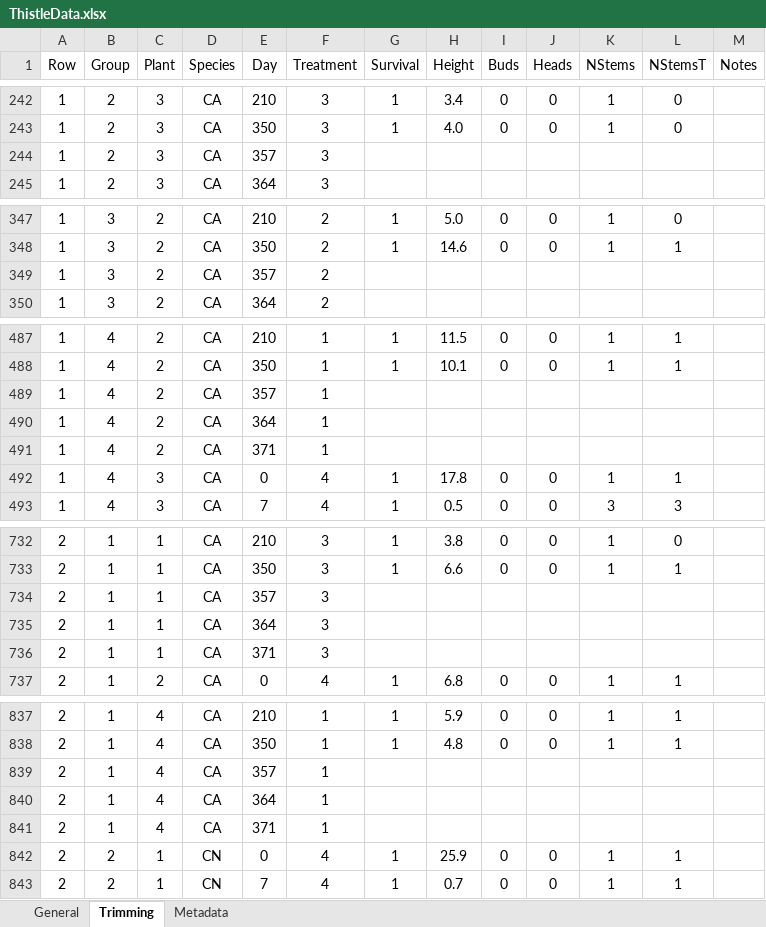
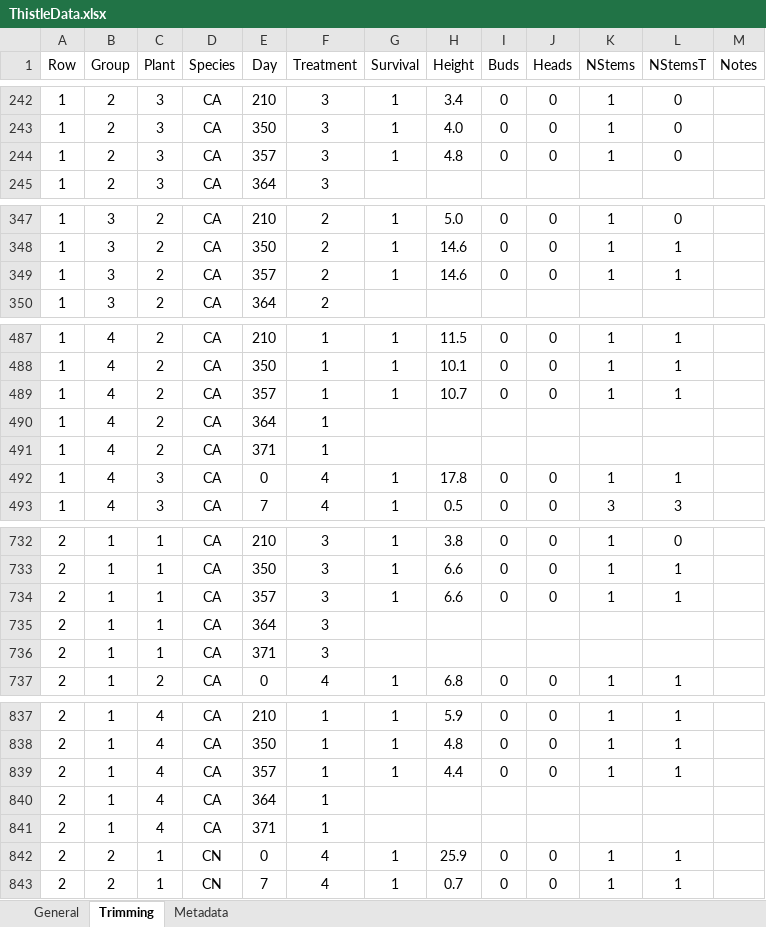
Before and after one commit to TrevorHD/DamageExperiment, an Excel workbook: ThistleData.xlsx, sheet Trimming, drawn as a sheet; only a part is shown, gaps mark what is left out; values as stored, in another font and other column widths than the file's, no borders; the diff covers the shown part only; the diff names each change by its address in the sheet, - before the commit and + after, or states it on an @@ line.

Commit message:
Data update 8
Added weekly trimming data to the data file, and fixed a few minor data entry errors.

```diff
--- a/ThistleData.xlsx (sheet Trimming)
+++ b/ThistleData.xlsx (sheet Trimming)
-G244 (Survival): (empty)
+G244 (Survival): 1
-H244 (Height): (empty)
+H244 (Height): 4.8
-I244 (Buds): (empty)
+I244 (Buds): 0
-J244 (Heads): (empty)
+J244 (Heads): 0
-K244 (NStems): (empty)
+K244 (NStems): 1
-L244 (NStemsT): (empty)
+L244 (NStemsT): 0
-G349 (Survival): (empty)
+G349 (Survival): 1
-H349 (Height): (empty)
+H349 (Height): 14.6
-I349 (Buds): (empty)
+I349 (Buds): 0
-J349 (Heads): (empty)
+J349 (Heads): 0
-K349 (NStems): (empty)
+K349 (NStems): 1
-L349 (NStemsT): (empty)
+L349 (NStemsT): 1
-G489 (Survival): (empty)
+G489 (Survival): 1
-H489 (Height): (empty)
+H489 (Height): 10.7
-I489 (Buds): (empty)
+I489 (Buds): 0
-J489 (Heads): (empty)
+J489 (Heads): 0
-K489 (NStems): (empty)
+K489 (NStems): 1
-L489 (NStemsT): (empty)
+L489 (NStemsT): 1
-G734 (Survival): (empty)
+G734 (Survival): 1
-H734 (Height): (empty)
+H734 (Height): 6.6
-I734 (Buds): (empty)
+I734 (Buds): 0
-J734 (Heads): (empty)
+J734 (Heads): 0
-K734 (NStems): (empty)
+K734 (NStems): 1
-L734 (NStemsT): (empty)
+L734 (NStemsT): 1
-G839 (Survival): (empty)
+G839 (Survival): 1
-H839 (Height): (empty)
+H839 (Height): 4.4
-I839 (Buds): (empty)
+I839 (Buds): 0
-J839 (Heads): (empty)
+J839 (Heads): 0
-K839 (NStems): (empty)
+K839 (NStems): 1
-L839 (NStemsT): (empty)
+L839 (NStemsT): 1
```
Also changed, not shown: 199 edited cells elsewhere in this sheet.
